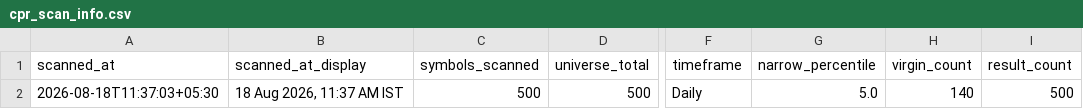
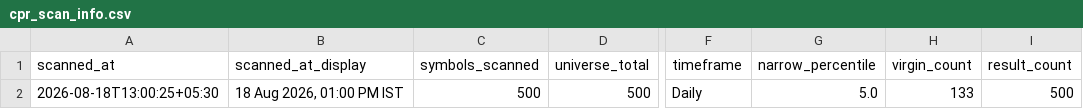
Before and after one commit to anilkumarkmys/breakoutscanner, a CSV file: data_cache/cpr_scan_info.csv, drawn as a sheet; only a part is shown, gaps mark what is left out; the diff names each change by its address in the sheet, - before the commit and + after, or states it on an @@ line.

```diff
--- a/data_cache/cpr_scan_info.csv
+++ b/data_cache/cpr_scan_info.csv
-A2 (scanned_at): 2026-08-18T11:37:03+05:30
+A2 (scanned_at): 2026-08-18T13:00:25+05:30
-B2 (scanned_at_display): 18 Aug 2026, 11:37 AM IST
+B2 (scanned_at_display): 18 Aug 2026, 01:00 PM IST
-H2 (virgin_count): 140
+H2 (virgin_count): 133
```
Also changed, not shown: data_cache/cpr_scan_results.csv, data_cache/history/breakout_2026-08-18.csv, 5 other files.
